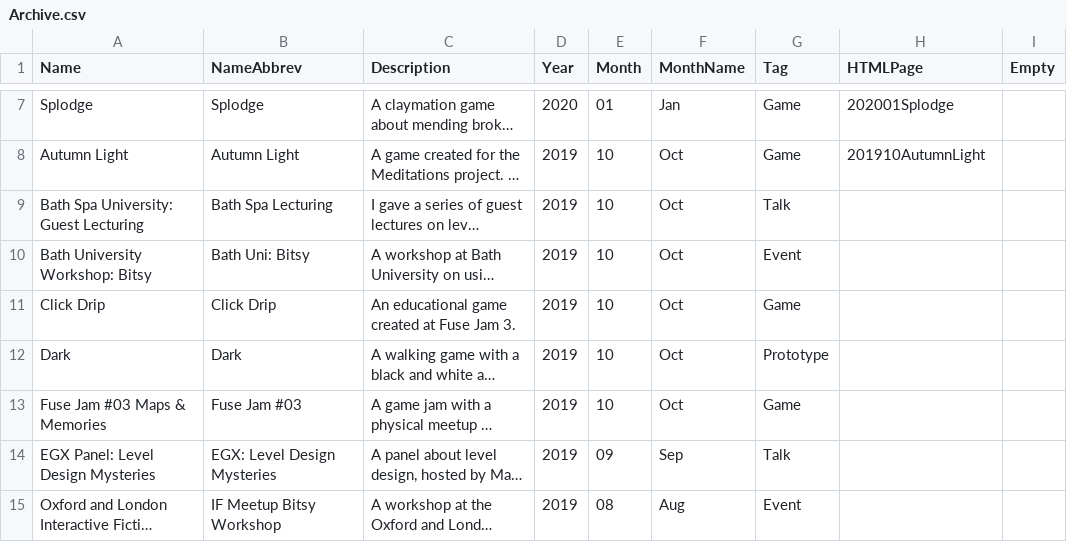
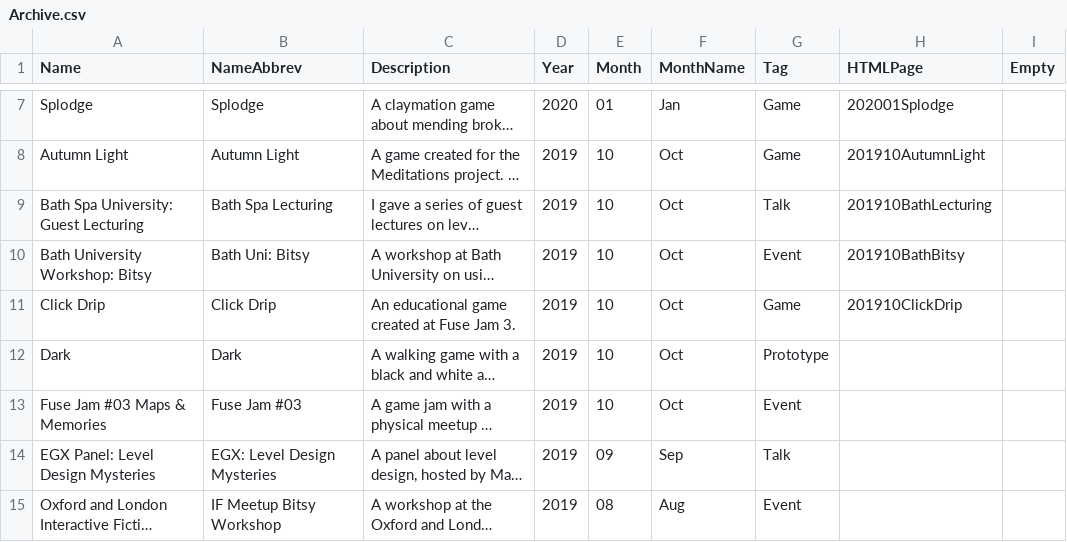
Before and after one commit to Claire1605/shimmerwitch.space, a CSV file: Archive.csv, drawn as a sheet; only a part is shown, gaps mark what is left out; long unchanged cells end in …; the diff names each change by its address in the sheet, - before the commit and + after, or states it on an @@ line.

Commit message:
bath spa lecturing

```diff
--- a/Archive.csv
+++ b/Archive.csv
-H9 (HTMLPage): (empty)
+H9 (HTMLPage): 201910BathLecturing
-H10 (HTMLPage): (empty)
+H10 (HTMLPage): 201910BathBitsy
-H11 (HTMLPage): (empty)
+H11 (HTMLPage): 201910ClickDrip
-G13 (Tag): Game
+G13 (Tag): Event
```
Also changed, not shown: 14 other files.
